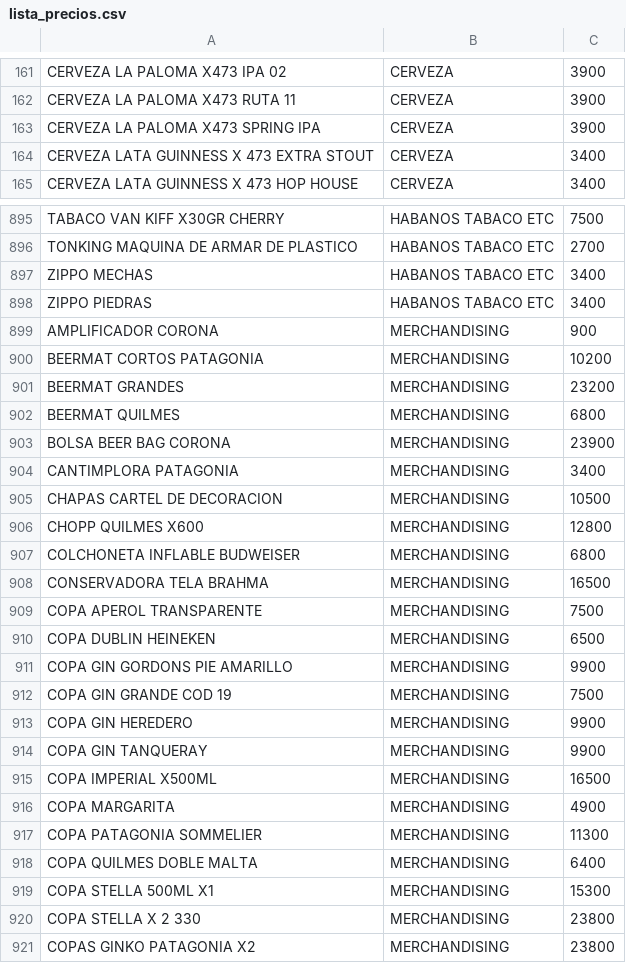
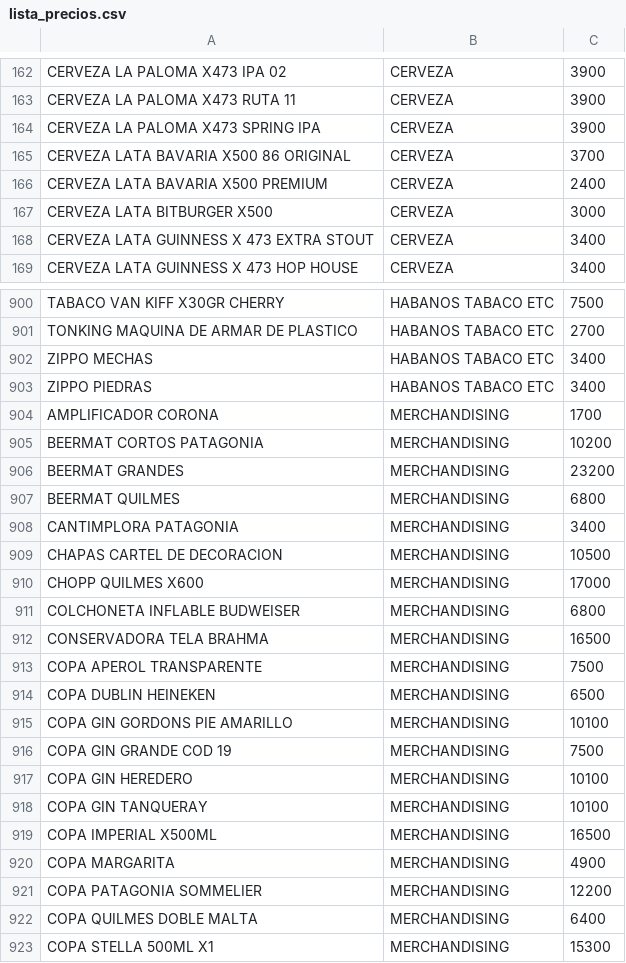
Before and after one commit to Daniel-Leguizamon/lista-precios-montes, a CSV file: lista_precios.csv, drawn as a sheet; only a part is shown, gaps mark what is left out; the shorter side is filled out with more unchanged rows; the diff covers the shown part only.

```diff
--- a/lista_precios.csv
+++ b/lista_precios.csv
@@ -163,2 +164,5 @@ CERVEZA LA PALOMA X473 RUTA 11;CERVEZA;3900
 CERVEZA LA PALOMA X473 SPRING IPA;CERVEZA;3900
+CERVEZA LATA BAVARIA X500 86 ORIGINAL;CERVEZA;3700
+CERVEZA LATA BAVARIA X500 PREMIUM;CERVEZA;2400
+CERVEZA LATA BITBURGER X500;CERVEZA;3000
 CERVEZA LATA GUINNESS X 473 EXTRA STOUT;CERVEZA;3400
@@ -898,3 +903,3 @@ ZIPPO MECHAS;HABANOS TABACO  ETC;3400
 ZIPPO PIEDRAS;HABANOS TABACO  ETC;3400
-AMPLIFICADOR CORONA;MERCHANDISING;900
+AMPLIFICADOR CORONA;MERCHANDISING;1700
 BEERMAT CORTOS PATAGONIA;MERCHANDISING;10200
@@ -902,6 +907,5 @@ BEERMAT GRANDES;MERCHANDISING;23200
 BEERMAT QUILMES;MERCHANDISING;6800
-BOLSA BEER BAG CORONA;MERCHANDISING;23900
 CANTIMPLORA PATAGONIA;MERCHANDISING;3400
 CHAPAS CARTEL DE DECORACION;MERCHANDISING;10500
-CHOPP QUILMES X600;MERCHANDISING;12800
+CHOPP QUILMES X600;MERCHANDISING;17000
 COLCHONETA INFLABLE BUDWEISER;MERCHANDISING;6800
@@ -910,9 +914,9 @@ COPA APEROL TRANSPARENTE;MERCHANDISING;7500
 COPA DUBLIN HEINEKEN;MERCHANDISING;6500
-COPA GIN GORDONS PIE AMARILLO;MERCHANDISING;9900
+COPA GIN GORDONS PIE AMARILLO;MERCHANDISING;10100
 COPA GIN GRANDE COD 19;MERCHANDISING;7500
-COPA GIN HEREDERO;MERCHANDISING;9900
-COPA GIN TANQUERAY;MERCHANDISING;9900
+COPA GIN HEREDERO;MERCHANDISING;10100
+COPA GIN TANQUERAY;MERCHANDISING;10100
 COPA IMPERIAL X500ML;MERCHANDISING;16500
 COPA MARGARITA;MERCHANDISING;4900
-COPA PATAGONIA SOMMELIER;MERCHANDISING;11300
+COPA PATAGONIA SOMMELIER;MERCHANDISING;12200
 COPA QUILMES DOBLE MALTA;MERCHANDISING;6400
```
Also changed, not shown: 8 added rows, 4 removed rows and 61 edited cells elsewhere in this file.
